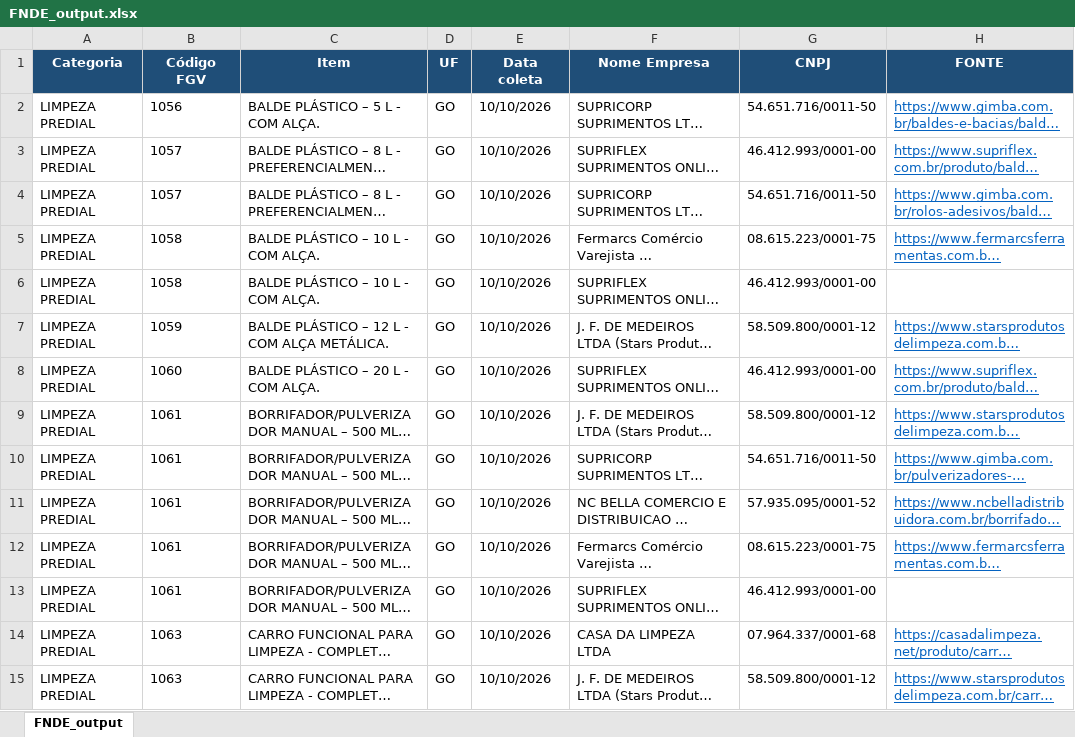
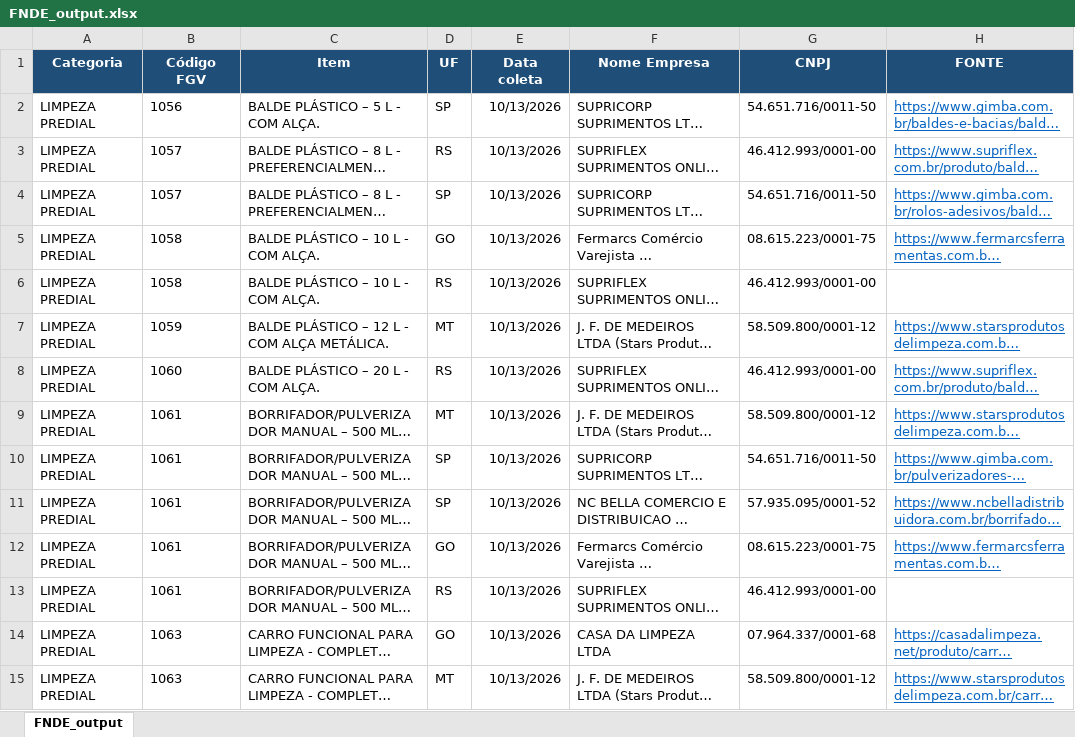
Before and after one commit to TamirysOliveira/fgv-fnde-centro-oeste, an Excel workbook: FNDE/Centro Oeste/Entrega/LIMPEZA PREDIAL/FNDE_output.xlsx, sheet FNDE_output, drawn as a sheet; only a part is shown; long unchanged cells end in …; values as stored, in another font and other column widths than the file's, no borders; the diff covers the shown part only; the diff names each change by its address in the sheet, - before the commit and + after, or states it on an @@ line.

```diff
--- a/FNDE/Centro Oeste/Entrega/LIMPEZA PREDIAL/FNDE_output.xlsx (sheet FNDE_output)
+++ b/FNDE/Centro Oeste/Entrega/LIMPEZA PREDIAL/FNDE_output.xlsx (sheet FNDE_output)
-D2 (UF): GO
+D2 (UF): SP
-E2:E15 (Data coleta): 10/10/2026
+E2:E15 (Data coleta): 10/13/2026
-D3 (UF): GO
+D3 (UF): RS
-D4 (UF): GO
+D4 (UF): SP
-D6 (UF): GO
+D6 (UF): RS
-D7 (UF): GO
+D7 (UF): MT
-D8 (UF): GO
+D8 (UF): RS
-D9 (UF): GO
+D9 (UF): MT
-D10:D11 (UF): GO
+D10:D11 (UF): SP
-D13 (UF): GO
+D13 (UF): RS
-D15 (UF): GO
+D15 (UF): MT
```
Also changed, not shown: 179 edited cells elsewhere in this sheet, FNDE/Centro Oeste/Entrega/EPI UNIFORME/FNDE_output.xlsx, FNDE/Centro Oeste/Entrega/LIMPEZA E HIGIENE/FNDE_output.xlsx, 11 other files.
